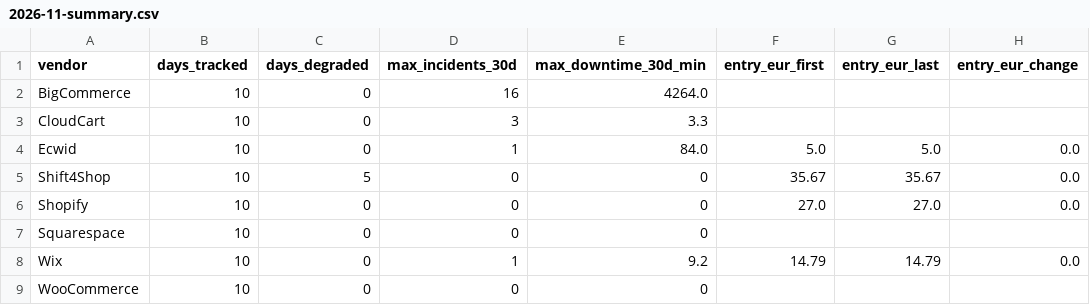
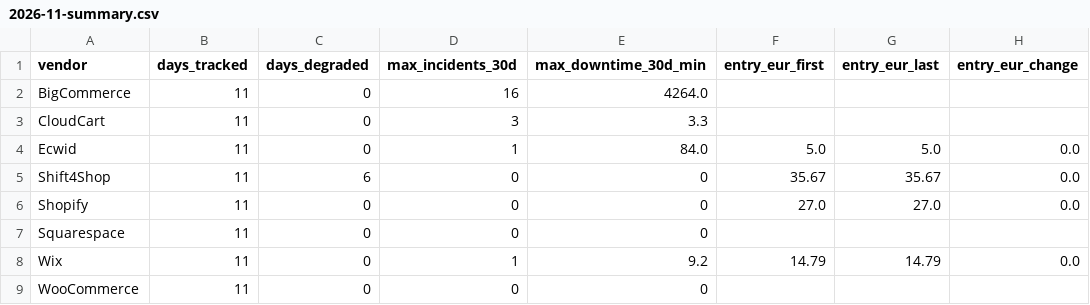
Before and after one commit to Emo-999/ecommerce-intelligence, a CSV file: exports/2026-11-summary.csv, drawn as a sheet; only a part is shown; the diff names each change by its address in the sheet, - before the commit and + after, or states it on an @@ line.

```diff
--- a/exports/2026-11-summary.csv
+++ b/exports/2026-11-summary.csv
-B2:B9 (days_tracked): 10
+B2:B9 (days_tracked): 11
-C5 (days_degraded): 5
+C5 (days_degraded): 6
```
Also changed, not shown: exports/2026-11-daily.csv, 10 other files.
